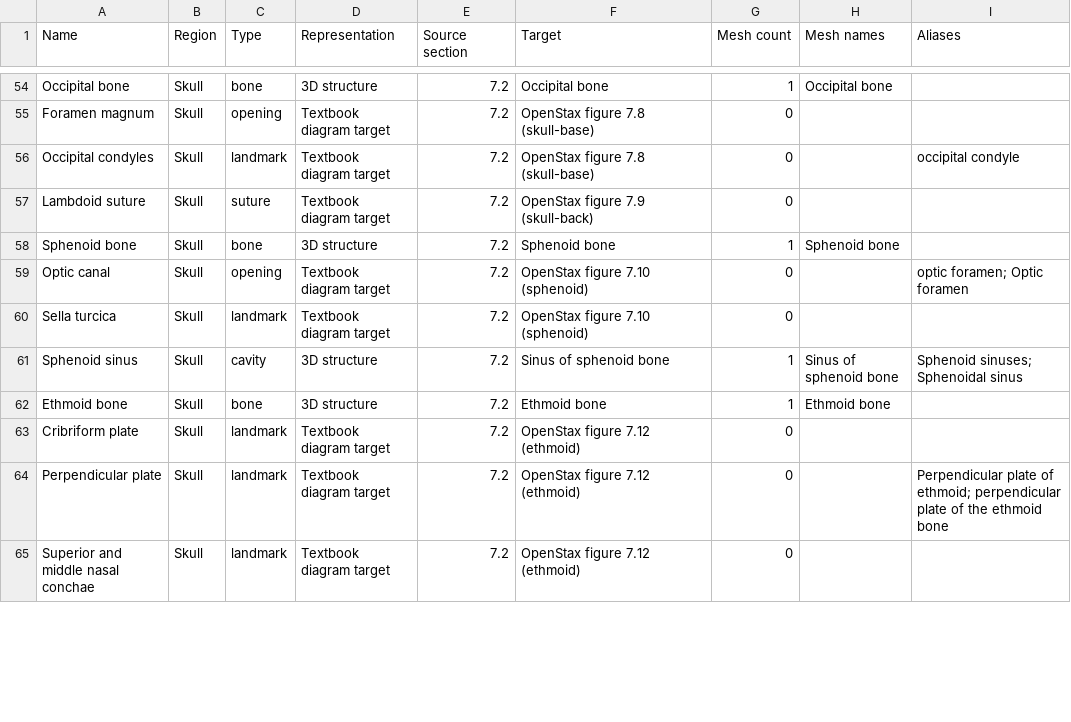
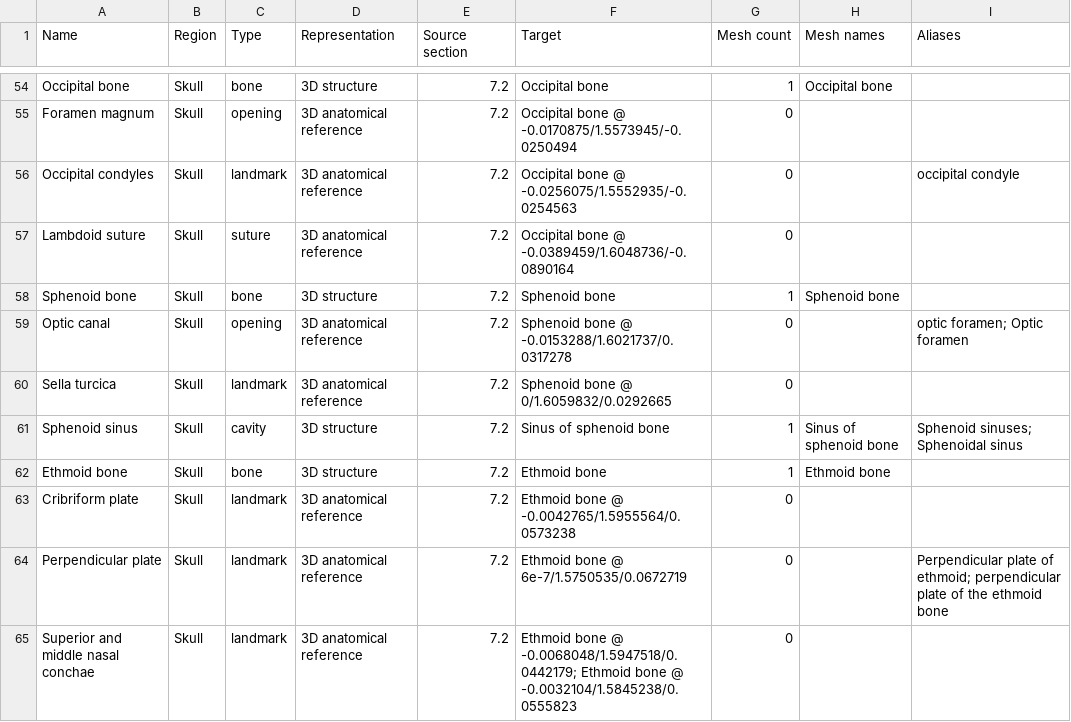
Before and after one commit to RorriMaesu/osteon-study, a CSV file: COVERAGE.csv, drawn as a sheet; only a part is shown, gaps mark what is left out; the diff covers the shown part only.

Commit message:
Add labeled 3D representations for all textbook landmarks and review interactions

```diff
--- a/COVERAGE.csv
+++ b/COVERAGE.csv
@@ -54,12 +54,12 @@ Name,Region,Type,Representation,Source section,Target,Mesh count,Mesh names,Alia
 "Occipital bone","Skull","bone","3D structure","7.2","Occipital bone","1","Occipital bone",""
-"Foramen magnum","Skull","opening","Textbook diagram target","7.2","OpenStax figure 7.8 (skull-base)","0","",""
-"Occipital condyles","Skull","landmark","Textbook diagram target","7.2","OpenStax figure 7.8 (skull-base)","0","","occipital condyle"
-"Lambdoid suture","Skull","suture","Textbook diagram target","7.2","OpenStax figure 7.9 (skull-back)","0","",""
+"Foramen magnum","Skull","opening","3D anatomical reference","7.2","Occipital bone @ -0.0170875/1.5573945/-0.0250494","0","",""
+"Occipital condyles","Skull","landmark","3D anatomical reference","7.2","Occipital bone @ -0.0256075/1.5552935/-0.0254563","0","","occipital condyle"
+"Lambdoid suture","Skull","suture","3D anatomical reference","7.2","Occipital bone @ -0.0389459/1.6048736/-0.0890164","0","",""
 "Sphenoid bone","Skull","bone","3D structure","7.2","Sphenoid bone","1","Sphenoid bone",""
-"Optic canal","Skull","opening","Textbook diagram target","7.2","OpenStax figure 7.10 (sphenoid)","0","","optic foramen; Optic foramen"
-"Sella turcica","Skull","landmark","Textbook diagram target","7.2","OpenStax figure 7.10 (sphenoid)","0","",""
+"Optic canal","Skull","opening","3D anatomical reference","7.2","Sphenoid bone @ -0.0153288/1.6021737/0.0317278","0","","optic foramen; Optic foramen"
+"Sella turcica","Skull","landmark","3D anatomical reference","7.2","Sphenoid bone @ 0/1.6059832/0.0292665","0","",""
 "Sphenoid sinus","Skull","cavity","3D structure","7.2","Sinus of sphenoid bone","1","Sinus of sphenoid bone","Sphenoid sinuses; Sphenoidal sinus"
 "Ethmoid bone","Skull","bone","3D structure","7.2","Ethmoid bone","1","Ethmoid bone",""
-"Cribriform plate","Skull","landmark","Textbook diagram target","7.2","OpenStax figure 7.12 (ethmoid)","0","",""
-"Perpendicular plate","Skull","landmark","Textbook diagram target","7.2","OpenStax figure 7.12 (ethmoid)","0","","Perpendicular plate of ethmoid; perpendicular plate of the ethmoid bone"
-"Superior and middle nasal conchae","Skull","landmark","Textbook diagram target","7.2","OpenStax figure 7.12 (ethmoid)","0","",""
+"Cribriform plate","Skull","landmark","3D anatomical reference","7.2","Ethmoid bone @ -0.0042765/1.5955564/0.0573238","0","",""
+"Perpendicular plate","Skull","landmark","3D anatomical reference","7.2","Ethmoid bone @ 6e-7/1.5750535/0.0672719","0","","Perpendicular plate of ethmoid; perpendicular plate of the ethmoid bone"
+"Superior and middle nasal conchae","Skull","landmark","3D anatomical reference","7.2","Ethmoid bone @ -0.0068048/1.5947518/0.0442179; Ethmoid bone @ -0.0032104/1.5845238/0.0555823","0","",""
```
Also changed, not shown: 136 edited cells elsewhere in this file, 29 other files.
